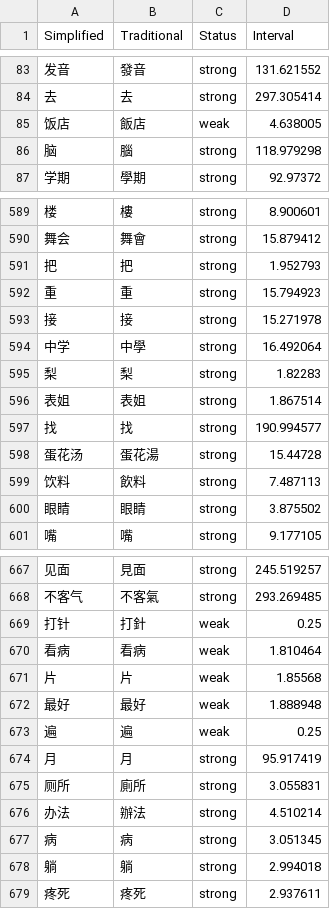
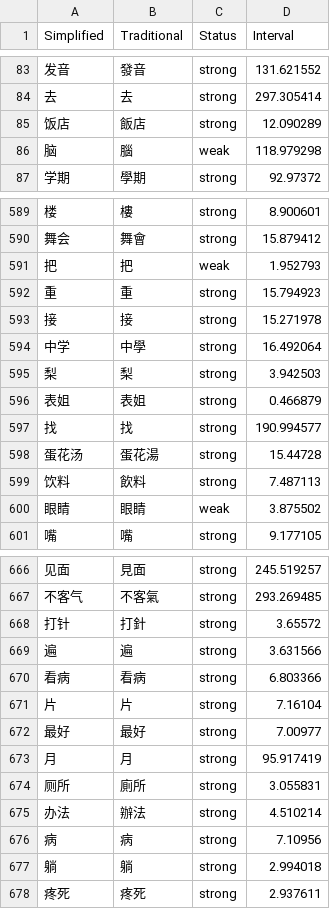
Before and after one commit to MattKleinsmith/chinese-audio-flashcards, a CSV file: site/data/user/hackchinese.csv, drawn as a sheet; only a part is shown, gaps mark what is left out; removed rows and columns are numbered as before the commit, all else as after; the diff covers the shown part only; the diff names each change by its address in the sheet, - before the commit and + after, or states it on an @@ line.

```diff
--- a/site/data/user/hackchinese.csv
+++ b/site/data/user/hackchinese.csv
-C85 (Status): weak
+C85 (Status): strong
-D85 (Interval): 4.638005
+D85 (Interval): 12.090289
-C86 (Status): strong
+C86 (Status): weak
-C591 (Status): strong
+C591 (Status): weak
-D595 (Interval): 1.82283
+D595 (Interval): 3.942503
-D596 (Interval): 1.867514
+D596 (Interval): 0.466879
-C600 (Status): strong
+C600 (Status): weak
-C668 (Status): weak
+C668 (Status): strong
-D668 (Interval): 0.25
+D668 (Interval): 3.65572
+row 669: 遍 | 遍 | strong | 3.631566
-C670:C672 (Status): weak
+C670:C672 (Status): strong
-D670 (Interval): 1.810464
+D670 (Interval): 6.803366
-D671 (Interval): 1.85568
+D671 (Interval): 7.16104
-D672 (Interval): 1.888948
+D672 (Interval): 7.00977
-row 673: 遍 | 遍 | weak | 0.25
-D676 (Interval): 3.051345
+D676 (Interval): 7.10956
```
Also changed, not shown: 10 added rows, 10 removed rows and 46 edited cells elsewhere in this file, 1 other file.
